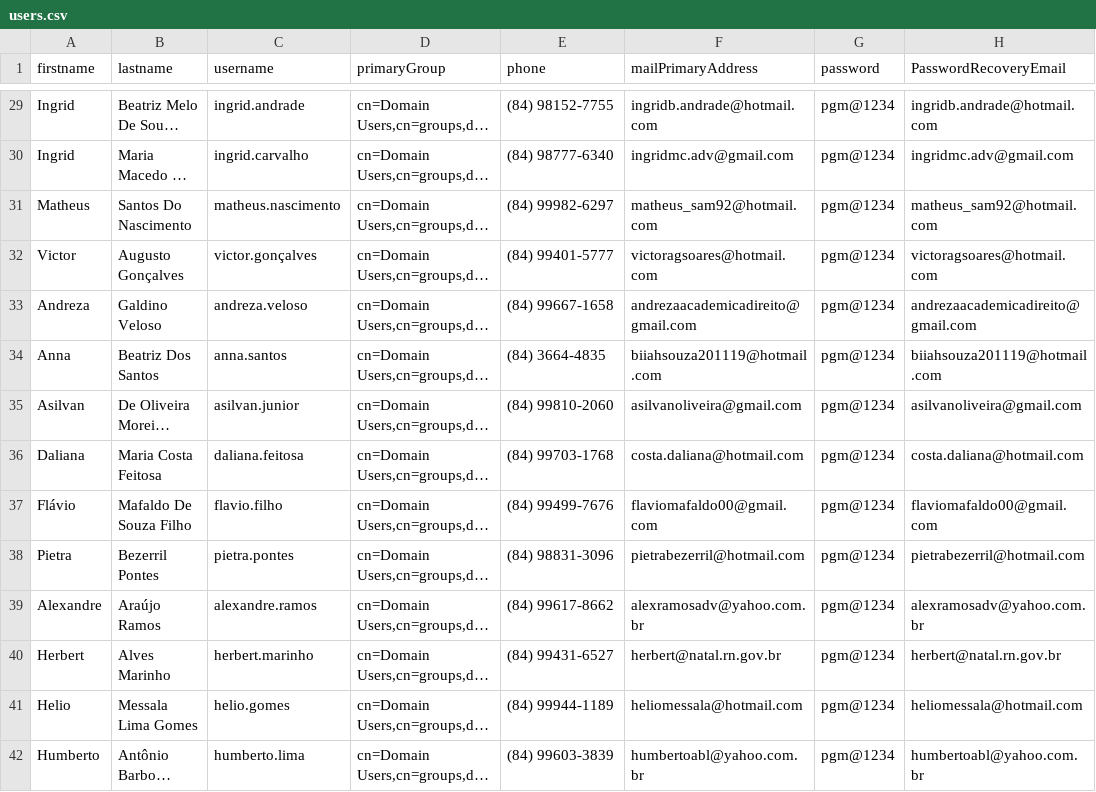
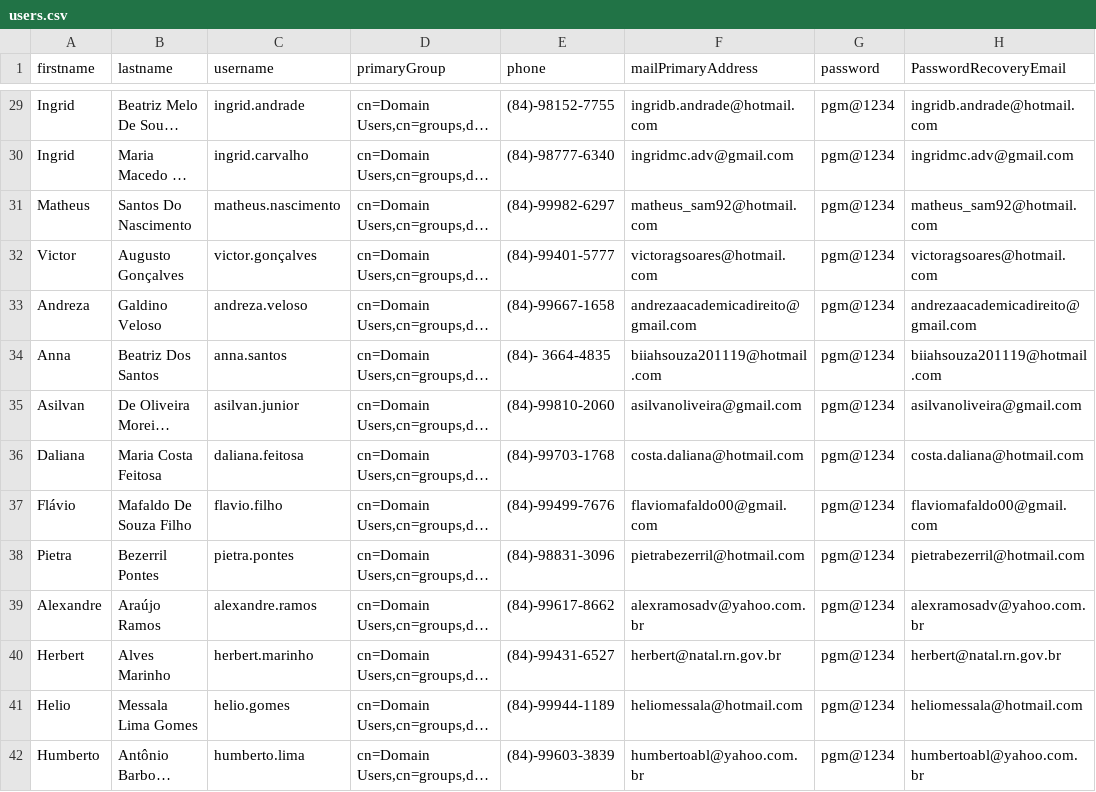
Before and after one commit to EdilvoLima/user_import_csv, a CSV file: users.csv, drawn as a sheet; only a part is shown, gaps mark what is left out; long unchanged cells end in …; the diff covers the shown part only; the diff names each change by its address in the sheet, - before the commit and + after, or states it on an @@ line.

```diff
--- a/users.csv
+++ b/users.csv
-E29 (phone): (84) 98152-7755
+E29 (phone): (84)-98152-7755
-E30 (phone): (84) 98777-6340
+E30 (phone): (84)-98777-6340
-E31 (phone): (84) 99982-6297
+E31 (phone): (84)-99982-6297
-E32 (phone): (84) 99401-5777
+E32 (phone): (84)-99401-5777
-E33 (phone): (84) 99667-1658
+E33 (phone): (84)-99667-1658
-E34 (phone): (84) 3664-4835
+E34 (phone): (84)- 3664-4835
-E35 (phone): (84) 99810-2060
+E35 (phone): (84)-99810-2060
-E36 (phone): (84) 99703-1768
+E36 (phone): (84)-99703-1768
-E37 (phone): (84) 99499-7676
+E37 (phone): (84)-99499-7676
-E38 (phone): (84) 98831-3096
+E38 (phone): (84)-98831-3096
-E39 (phone): (84) 99617-8662
+E39 (phone): (84)-99617-8662
-E40 (phone): (84) 99431-6527
+E40 (phone): (84)-99431-6527
-E41 (phone): (84) 99944-1189
+E41 (phone): (84)-99944-1189
-E42 (phone): (84) 99603-3839
+E42 (phone): (84)-99603-3839
```
Also changed, not shown: 145 edited cells elsewhere in this file.
